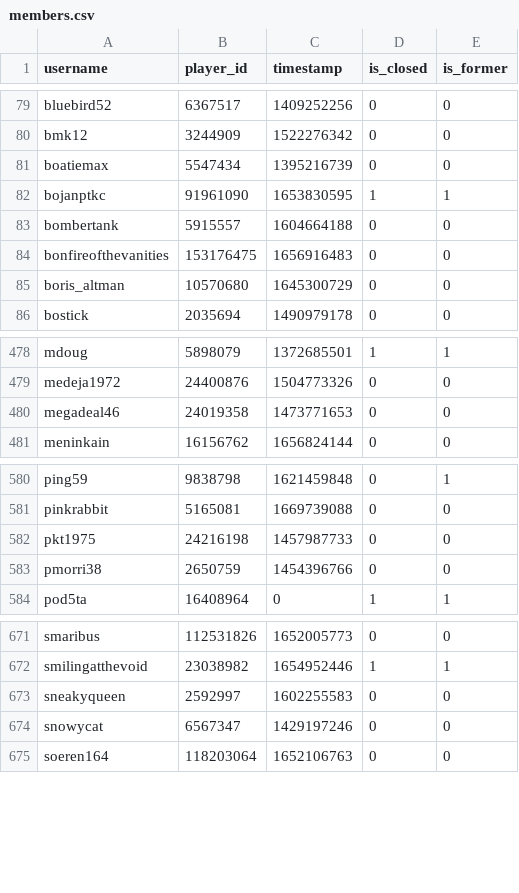
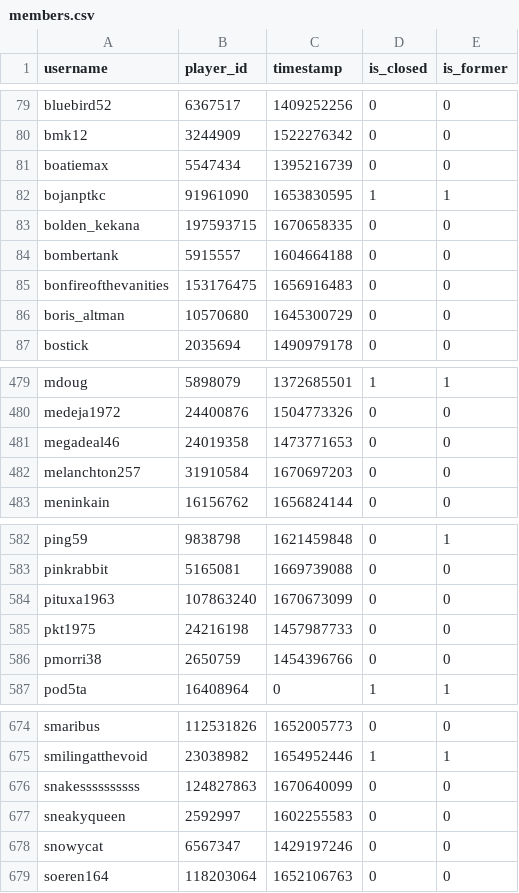
Before and after one commit to Sootopolis/tgbe-tools, a CSV file: members.csv, drawn as a sheet; only a part is shown, gaps mark what is left out.

```diff
--- a/members.csv
+++ b/members.csv
@@ -82,2 +82,3 @@ boatiemax,5547434,1395216739,0,0
 bojanptkc,91961090,1653830595,1,1
+bolden_kekana,197593715,1670658335,0,0
 bombertank,5915557,1604664188,0,0
@@ -480,2 +481,3 @@ medeja1972,24400876,1504773326,0,0
 megadeal46,24019358,1473771653,0,0
+melanchton257,31910584,1670697203,0,0
 meninkain,16156762,1656824144,0,0
@@ -581,2 +583,3 @@ ping59,9838798,1621459848,0,1
 pinkrabbit,5165081,1669739088,0,0
+pituxa1963,107863240,1670673099,0,0
 pkt1975,24216198,1457987733,0,0
@@ -672,2 +675,3 @@ smaribus,112531826,1652005773,0,0
 smilingatthevoid,23038982,1654952446,1,1
+snakessssssssss,124827863,1670640099,0,0
 sneakyqueen,2592997,1602255583,0,0
```
Also changed, not shown: scanned.csv.
